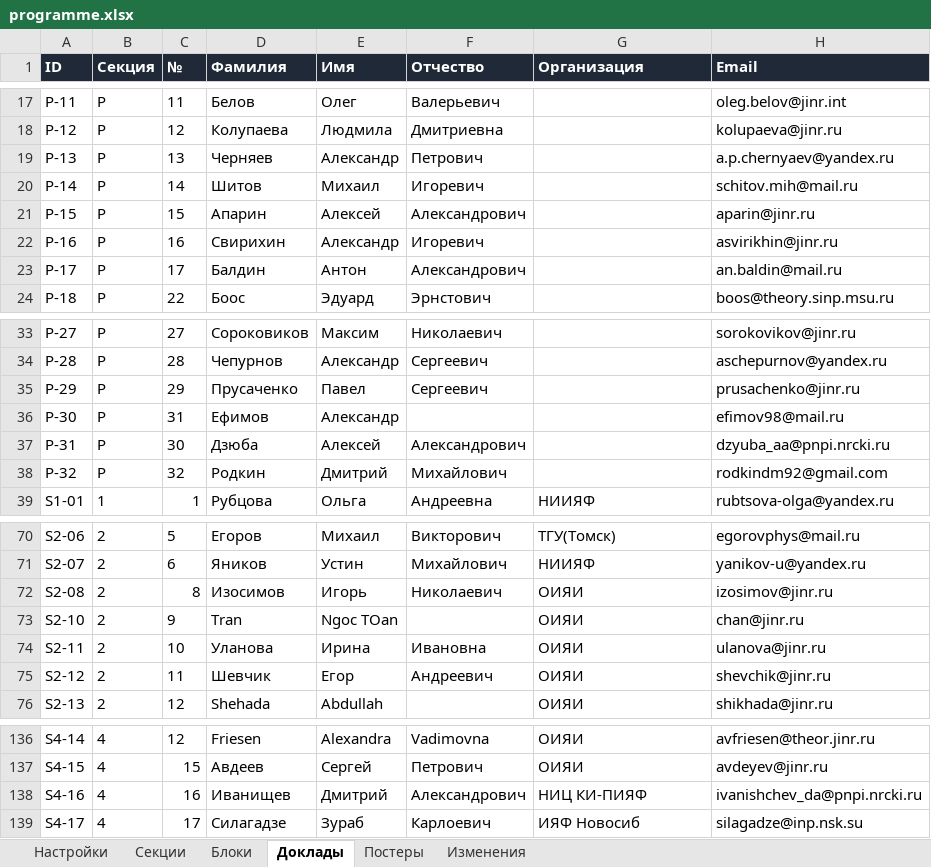
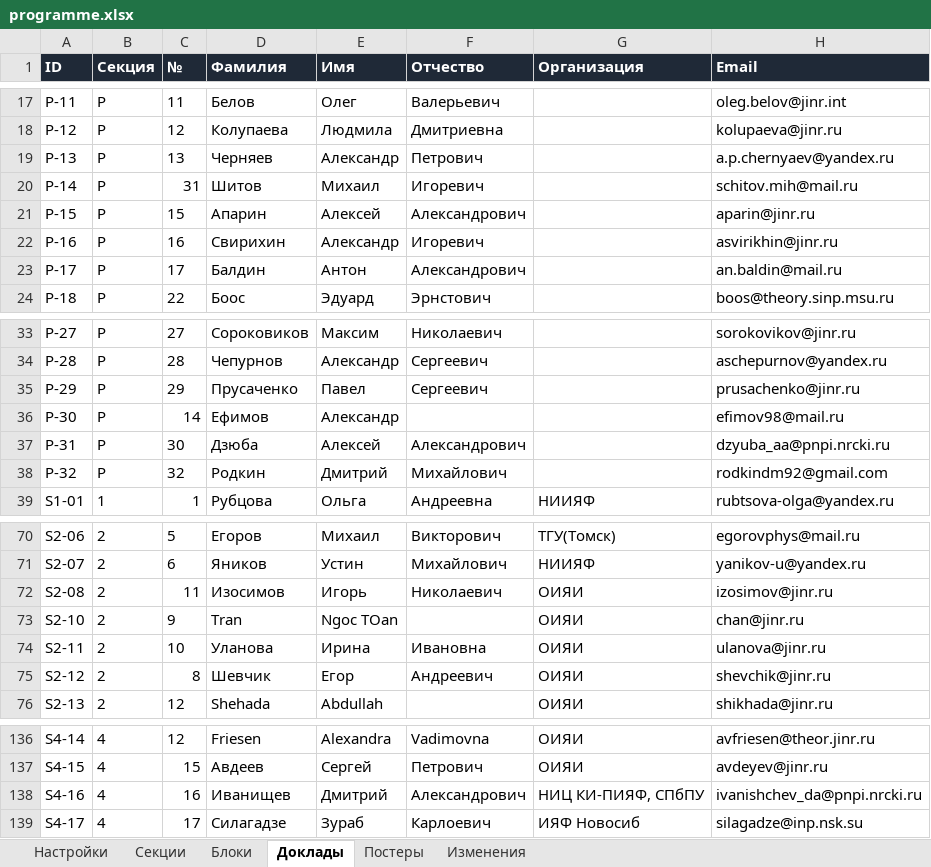
Before and after one commit to shadowcaramel/Conference-schedule, an Excel workbook: data/programme.xlsx, sheet Доклады, drawn as a sheet; only a part is shown, gaps mark what is left out; values as stored, in another font and other column widths than the file's, no borders; the diff names each change by its address in the sheet, - before the commit and + after, or states it on an @@ line.

Commit message:
Update programme data and regenerate site data.js. Reorder Izosimov's two talks, swap another two talks, update affiliation

```diff
--- a/data/programme.xlsx (sheet Доклады)
+++ b/data/programme.xlsx (sheet Доклады)
-C20 (№): 14
+C20 (№): 31
-C36 (№): 31
+C36 (№): 14
-C72 (№): 8
+C72 (№): 11
-C75 (№): 11
+C75 (№): 8
-G138 (Организация): НИЦ КИ-ПИЯФ
+G138 (Организация): НИЦ КИ-ПИЯФ, СПбПУ
```
Also changed, not shown: sheet Изменения, 1 other file.
